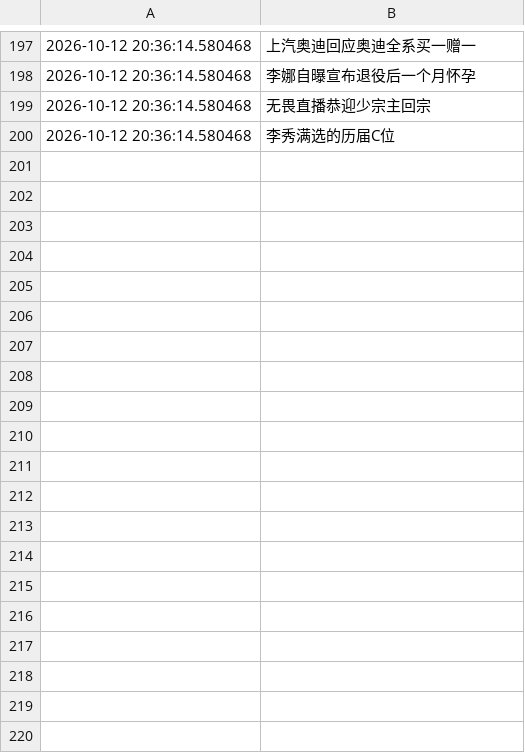
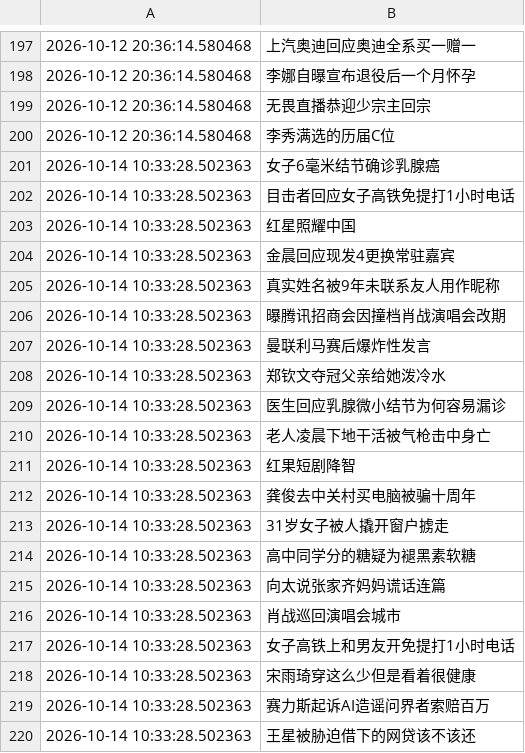
Before and after one commit to Snaclop/Sina_Microblog_Hot_Search, a CSV file: Hot_search.csv, drawn as a sheet; only a part is shown, gaps mark what is left out; the diff covers the shown part only.

```diff
--- a/Hot_search.csv
+++ b/Hot_search.csv
@@ -200 +200,21 @@
 2026-10-12 20:36:14.580468,李秀满选的历届C位
+2026-10-14 10:33:28.502363,女子6毫米结节确诊乳腺癌
+2026-10-14 10:33:28.502363,目击者回应女子高铁免提打1小时电话
+2026-10-14 10:33:28.502363,红星照耀中国
+2026-10-14 10:33:28.502363,金晨回应现发4更换常驻嘉宾
+2026-10-14 10:33:28.502363,真实姓名被9年未联系友人用作昵称
+2026-10-14 10:33:28.502363,曝腾讯招商会因撞档肖战演唱会改期
+2026-10-14 10:33:28.502363,曼联利马赛后爆炸性发言
+2026-10-14 10:33:28.502363,郑钦文夺冠父亲给她泼冷水
+2026-10-14 10:33:28.502363,医生回应乳腺微小结节为何容易漏诊
+2026-10-14 10:33:28.502363,老人凌晨下地干活被气枪击中身亡
+2026-10-14 10:33:28.502363,红果短剧降智
+2026-10-14 10:33:28.502363,龚俊去中关村买电脑被骗十周年
+2026-10-14 10:33:28.502363,31岁女子被人撬开窗户掳走
+2026-10-14 10:33:28.502363,高中同学分的糖疑为褪黑素软糖
+2026-10-14 10:33:28.502363,向太说张家齐妈妈谎话连篇
+2026-10-14 10:33:28.502363,肖战巡回演唱会城市
+2026-10-14 10:33:28.502363,女子高铁上和男友开免提打1小时电话
+2026-10-14 10:33:28.502363,宋雨琦穿这么少但是看着很健康
+2026-10-14 10:33:28.502363,赛力斯起诉AI造谣问界者索赔百万
+2026-10-14 10:33:28.502363,王星被胁迫借下的网贷该不该还
```
Also changed, not shown: 30 added rows elsewhere in this file, 2 other files.
